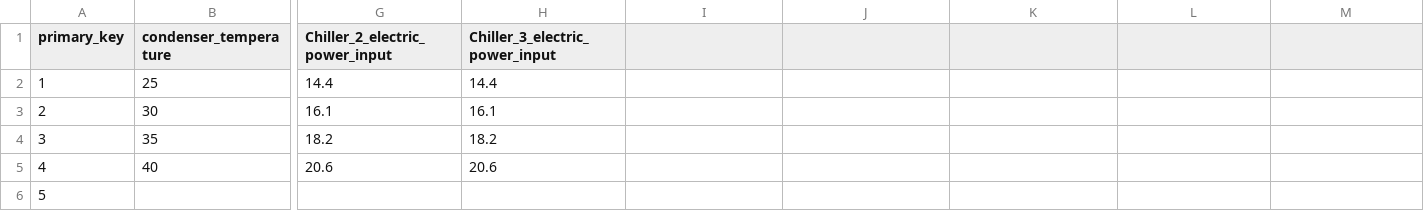
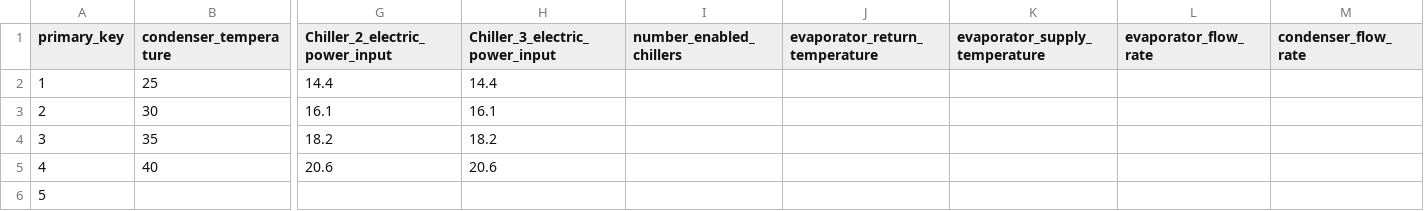
Before and after one commit to johnvorsten/mechanical_optimization, a CSV file: data/dummy_data.csv, drawn as a sheet; only a part is shown, gaps mark what is left out; the diff names each change by its address in the sheet, - before the commit and + after, or states it on an @@ line.

```diff
--- a/data/dummy_data.csv
+++ b/data/dummy_data.csv
-I1: (empty)
+I1: number_enabled_chillers
-J1: (empty)
+J1: evaporator_return_temperature
-K1: (empty)
+K1: evaporator_supply_temperature
-L1: (empty)
+L1: evaporator_flow_rate
-M1: (empty)
+M1: condenser_flow_rate
```
Also changed, not shown: 8 other files.
